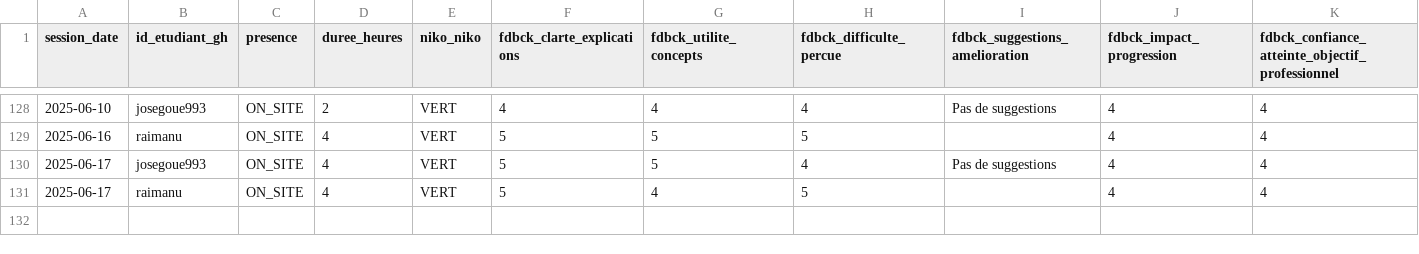
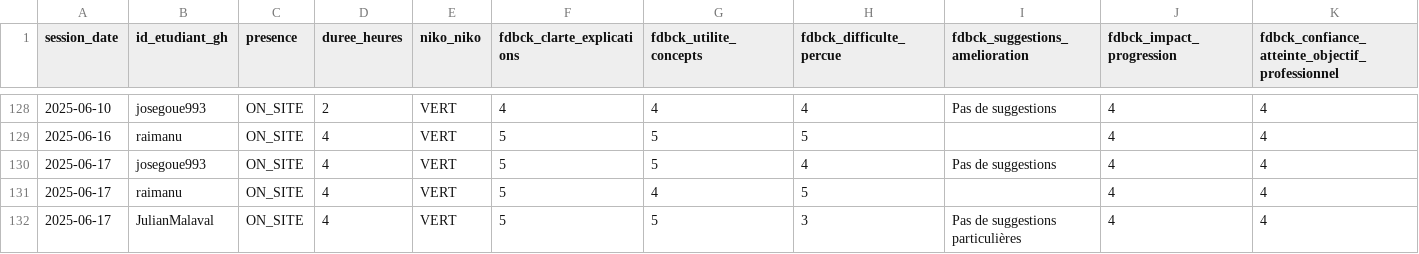
Before and after one commit to playade/unc_iae_miage_interop_si_feedbacks, a CSV file: data/feedback_sessions.csv, drawn as a sheet; only a part is shown, gaps mark what is left out; rows hold the shown columns only; the diff names each change by its address in the sheet, - before the commit and + after, or states it on an @@ line.

Commit message:
Update feedback_sessions.csv Julian 17.06.2025
Signed-off-by: JulianMalaval <68005754+JulianMalaval@users.noreply.github.com>

```diff
--- a/data/feedback_sessions.csv
+++ b/data/feedback_sessions.csv
+row 132: 2025-06-17 | JulianMalaval | ON_SITE | 4 | VERT | 5 | 5 | 3 | Pas de suggestions particulières | 4 | 4
```
